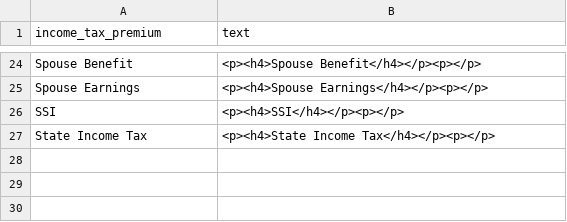
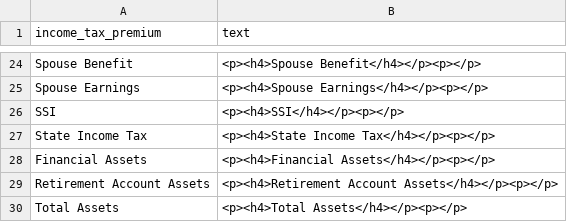
Before and after one commit to UrbanInstitute/dynasim-shiny4, a CSV file: text/income_tax_premium.csv, drawn as a sheet; only a part is shown, gaps mark what is left out.

Commit message:
Add titles for assets. Add text for assets. Move assets to top. Fix Medicare Surtax (error: Medicare SurTax)

```diff
--- a/text/income_tax_premium.csv
+++ b/text/income_tax_premium.csv
@@ -27 +27,4 @@ SSI,<p><h4>SSI</h4></p><p></p>
 State Income Tax,<p><h4>State Income Tax</h4></p><p></p>
+Financial Assets,<p><h4>Financial Assets</h4></p><p></p>
+Retirement Account Assets,<p><h4>Retirement Account Assets</h4></p><p></p>
+Total Assets,<p><h4>Total Assets</h4></p><p></p>
```
Also changed, not shown: 1 other file.
